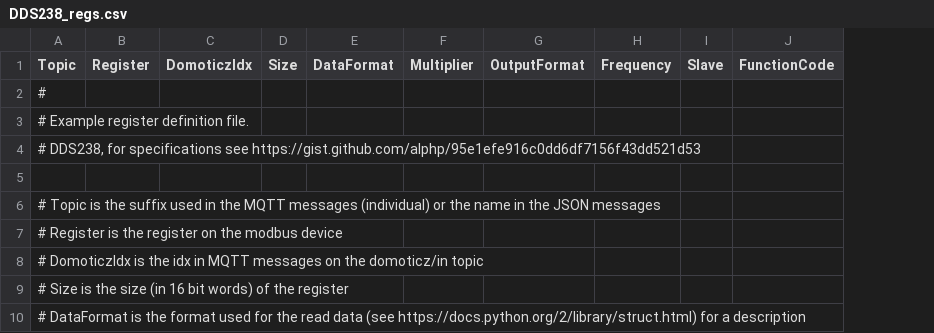
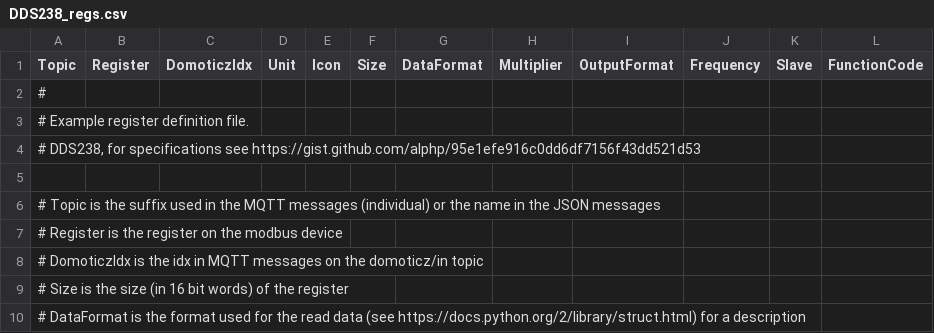
Before and after one commit to geccko/modbus2mqtt, a CSV file: DDS238_regs.csv, drawn as a sheet; only a part is shown; the diff covers the shown part only; the diff names each change by its address in the sheet, - before the commit and + after, or states it on an @@ line.

```diff
--- a/DDS238_regs.csv
+++ b/DDS238_regs.csv
+column D (Unit), empty
+column E (Icon), empty
```
Also changed, not shown: 8 edited cells elsewhere in this file, 5 other files.
